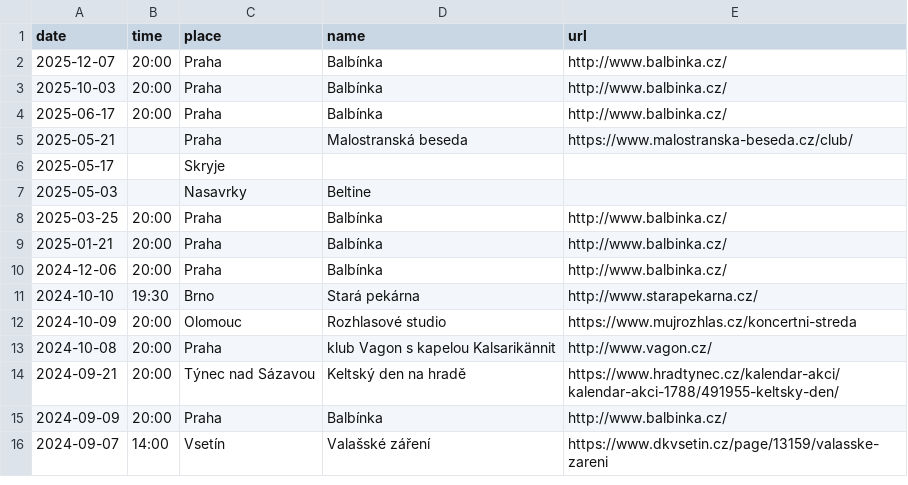
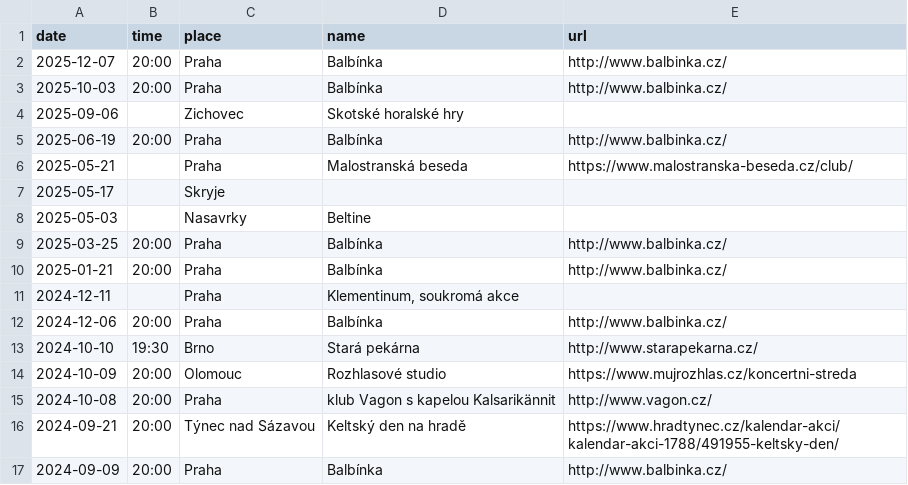
Before and after one commit to davrys/rira-web-jekyll, a CSV file: _data/events.csv, drawn as a sheet; only a part is shown; the shorter side is filled out with more unchanged rows.

Commit message:
New events

```diff
--- a/_data/events.csv
+++ b/_data/events.csv
@@ -3,3 +3,4 @@ date,time,place,name,url
 2025-10-03,20:00,Praha,Balbínka,http://www.balbinka.cz/
-2025-06-17,20:00,Praha,Balbínka,http://www.balbinka.cz/
+2025-09-06,,Zichovec,Skotské horalské hry,
+2025-06-19,20:00,Praha,Balbínka,http://www.balbinka.cz/
 2025-05-21,,Praha,Malostranská beseda,https://www.malostranska-beseda.cz/club/
@@ -9,2 +10,3 @@ date,time,place,name,url
 2025-01-21,20:00,Praha,Balbínka,http://www.balbinka.cz/
+2024-12-11,,Praha,"Klementinum, soukromá akce",
 2024-12-06,20:00,Praha,Balbínka,http://www.balbinka.cz/
```
Also changed, not shown: 2 other files.
